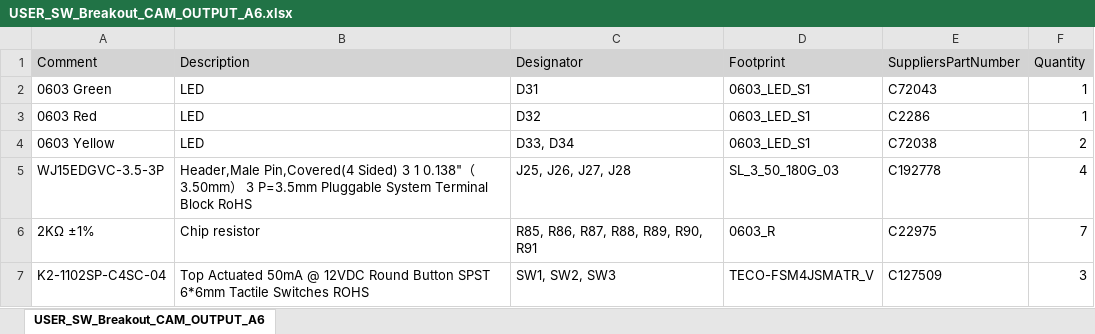
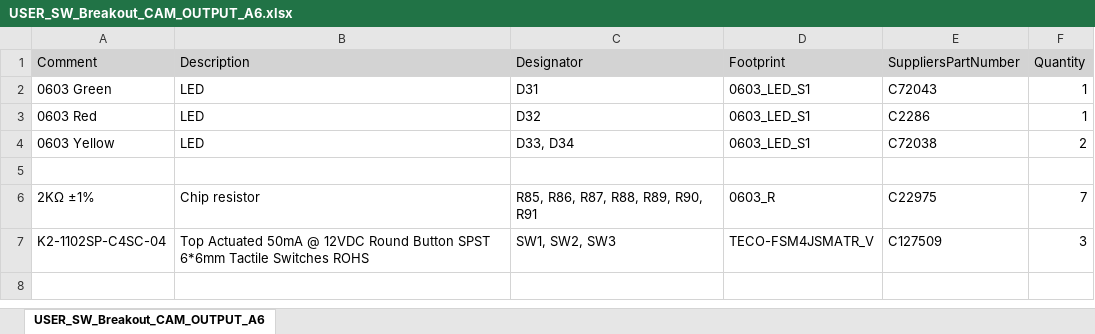
Before and after one commit to Expatria-Technologies/grblhal_2000_PrintNC, an Excel workbook: CAM_Outputs/USER_BREAKOUT/BOM/USER_SW_Breakout_CAM_OUTPUT_A6.xlsx, sheet USER_SW_Breakout_CAM_OUTPUT_A6, drawn as a sheet; values as stored, in another font and other column widths than the file's, no borders; the diff names each change by its address in the sheet, - before the commit and + after, or states it on an @@ line.

Commit message:
Remove pin headers from button panel.

```diff
--- a/CAM_Outputs/USER_BREAKOUT/BOM/USER_SW_Breakout_CAM_OUTPUT_A6.xlsx (sheet USER_SW_Breakout_CAM_OUTPUT_A6)
+++ b/CAM_Outputs/USER_BREAKOUT/BOM/USER_SW_Breakout_CAM_OUTPUT_A6.xlsx (sheet USER_SW_Breakout_CAM_OUTPUT_A6)
-row 5: WJ15EDGVC-3.5-3P | Header,Male Pin,Covered(4 Sided) 3 1 0.138"（3.50mm） 3 P=3.5mm Pluggable System Terminal Block RoHS | J25, J26, J27, J28 | SL_3_50_180G_03 | C192778 | 4
+row 5: (empty)
```
